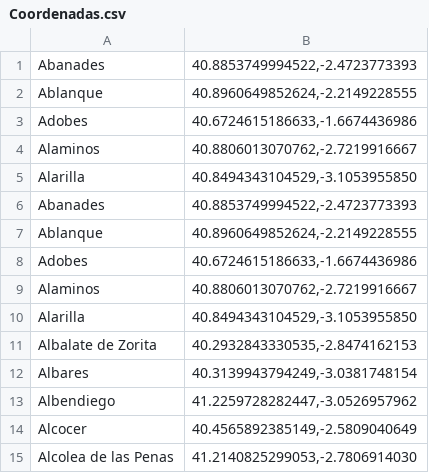
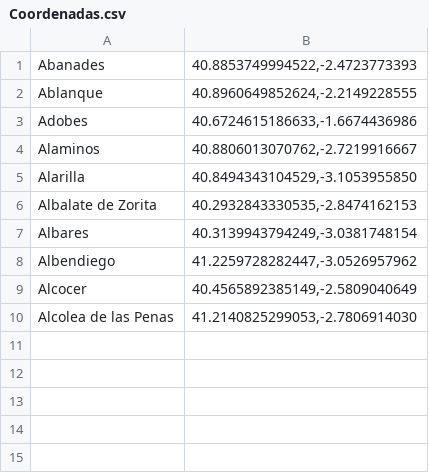
Before and after one commit to ManceboJ/Inteligencia-artificial, a CSV file: Coordenadas.csv, drawn as a sheet; the diff names each change by its address in the sheet, - before the commit and + after, or states it on an @@ line.

Commit message:
Update Coordenadas.csv

```diff
--- a/Coordenadas.csv
+++ b/Coordenadas.csv
-row 6: Abanades | 40.8853749994522,-2.4723773393
-row 7: Ablanque | 40.8960649852624,-2.2149228555
-row 8: Adobes | 40.6724615186633,-1.6674436986
-row 9: Alaminos | 40.8806013070762,-2.7219916667
-row 10: Alarilla | 40.8494343104529,-3.1053955850
```
